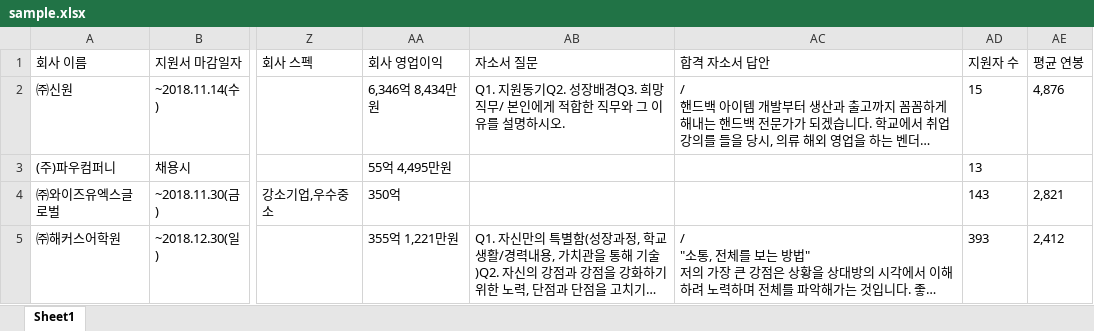
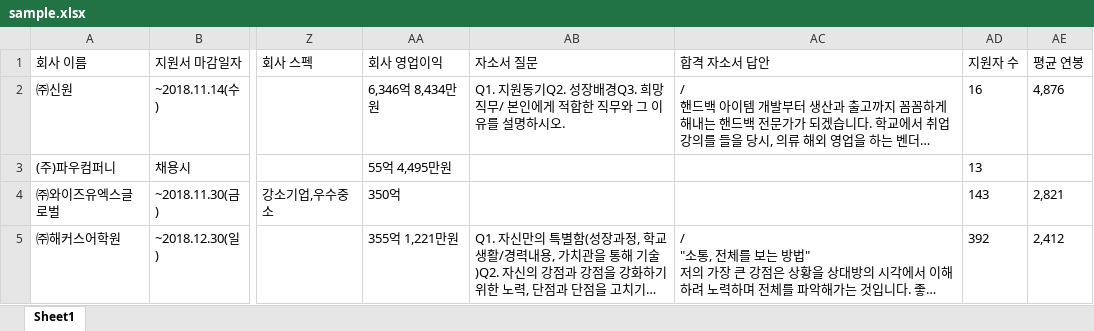
Before and after one commit to HyunJu1/JobKorea_Crawling, an Excel workbook: sample.xlsx, sheet Sheet1, drawn as a sheet; only a part is shown, gaps mark what is left out; long unchanged cells end in …; values as stored, in another font and other column widths than the file's, no borders; the diff names each change by its address in the sheet, - before the commit and + after, or states it on an @@ line.

```diff
--- a/sample.xlsx (sheet Sheet1)
+++ b/sample.xlsx (sheet Sheet1)
-AD2 (지원자 수): 15
+AD2 (지원자 수): 16
-AD5 (지원자 수): 393
+AD5 (지원자 수): 392
```
Also changed, not shown: 1 other file.
